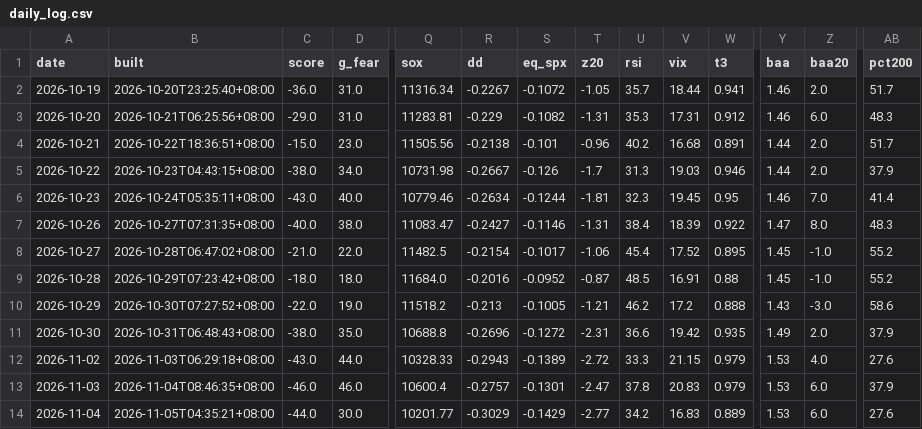
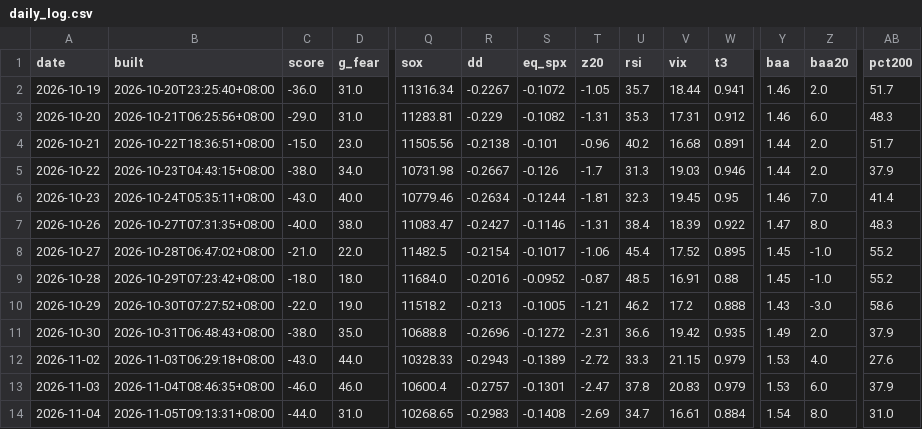
Before and after one commit to parker123450/tech-sentiment, a CSV file: daily_log.csv, drawn as a sheet; only a part is shown, gaps mark what is left out; the diff names each change by its address in the sheet, - before the commit and + after, or states it on an @@ line.

```diff
--- a/daily_log.csv
+++ b/daily_log.csv
-B14 (built): 2026-11-05T04:35:21+08:00
+B14 (built): 2026-11-05T09:13:31+08:00
-D14 (g_fear): 30.0
+D14 (g_fear): 31.0
-Q14 (sox): 10201.77
+Q14 (sox): 10268.65
-R14 (dd): -0.3029
+R14 (dd): -0.2983
-S14 (eq_spx): -0.1429
+S14 (eq_spx): -0.1408
-T14 (z20): -2.77
+T14 (z20): -2.69
-U14 (rsi): 34.2
+U14 (rsi): 34.7
-V14 (vix): 16.83
+V14 (vix): 16.61
-W14 (t3): 0.889
+W14 (t3): 0.884
-Y14 (baa): 1.53
+Y14 (baa): 1.54
-Z14 (baa20): 6.0
+Z14 (baa20): 8.0
-AB14 (pct200): 27.6
+AB14 (pct200): 31.0
```
Also changed, not shown: options_flow_daily.csv, options_history.csv, 2 other files.
